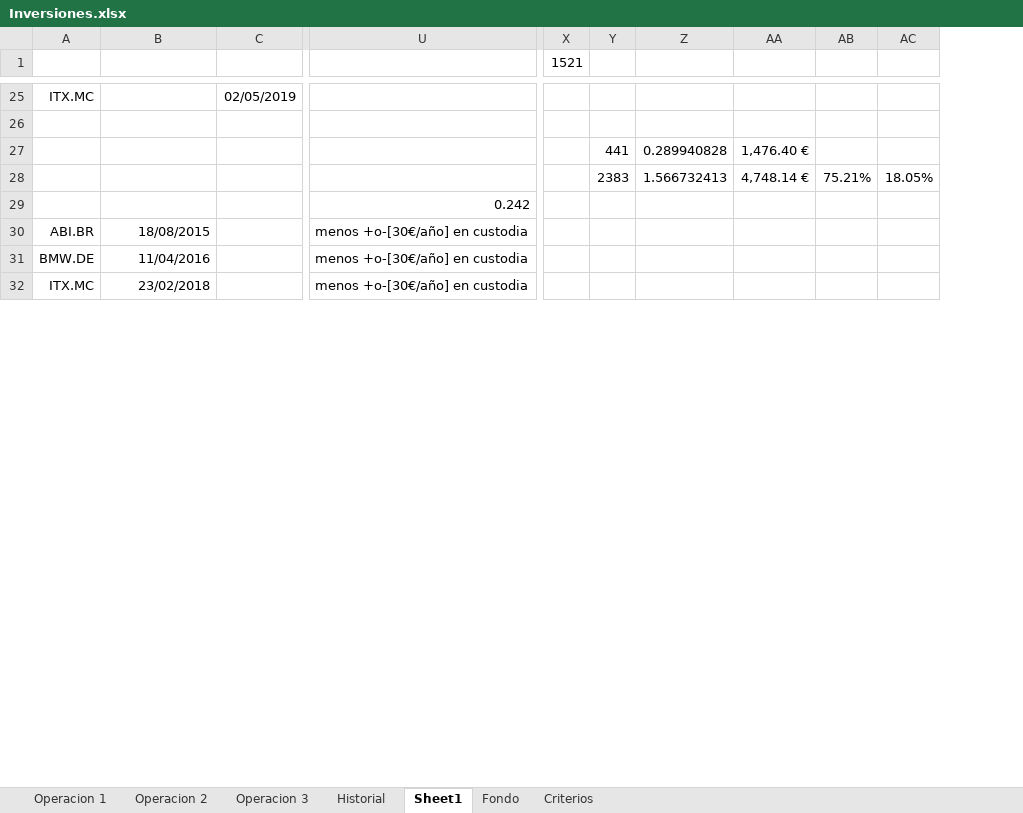
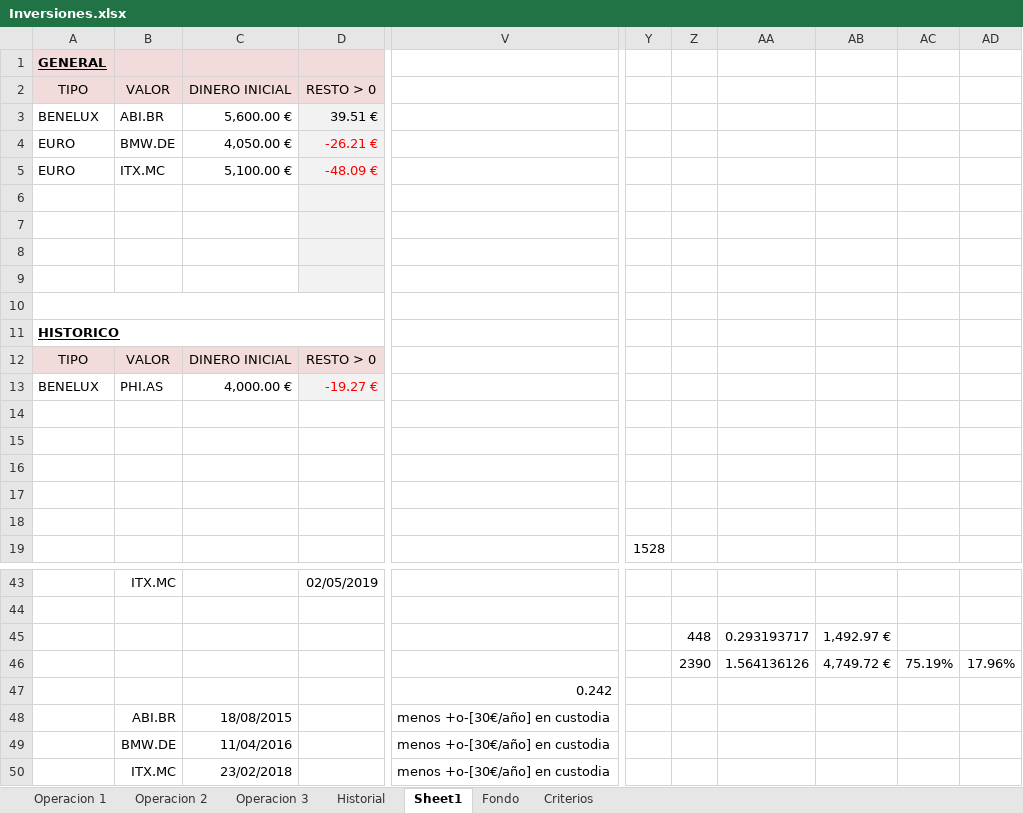
Before and after one commit to mrojassuarez/MRS_Manager, an Excel workbook: 2019/Inversiones.xlsx, sheet Sheet1, drawn as a sheet; only a part is shown, gaps mark what is left out; values as stored, in another font and other column widths than the file's, no borders; removed rows and columns are numbered as before the commit, all else as after; rows hold the shown columns only; the diff names each change by its address in the sheet, - before the commit and + after, or states it on an @@ line.

```diff
--- a/2019/Inversiones.xlsx (sheet Sheet1)
+++ b/2019/Inversiones.xlsx (sheet Sheet1)
+column A, empty
-column X, row 1: 1521
+column Y, row 19: 1528
-column Z, rows 27-28: 0.289940828 | 1.566732413
-column AA, rows 27-28: 1,476.40 € | 4,748.14 €
+column AA, rows 45-46: 0.293193717 | 1.564136126
+column AB, rows 45-46: 1,492.97 € | 4,749.72 €
+row 1: GENERAL
+row 2: TIPO | VALOR | DINERO INICIAL | RESTO > 0
+row 3: BENELUX | ABI.BR | 5,600.00 € | 39.51 €
+row 4: EURO | BMW.DE | 4,050.00 € | -26.21 €
+row 5: EURO | ITX.MC | 5,100.00 € | -48.09 €
+row 6: (empty)
+row 7: (empty)
+row 8: (empty)
+row 9: (empty)
+row 10: (empty)
+row 11: HISTORICO
+row 12: TIPO | VALOR | DINERO INICIAL | RESTO > 0
+row 13: BENELUX | PHI.AS | 4,000.00 € | -19.27 €
+row 14: (empty)
+row 15: (empty)
+row 16: (empty)
+row 17: (empty)
+row 18: (empty)
-Z45: 441
+Z45: 448
-Z46: 2383
+Z46: 2390
-AC46: 75.21%
+AC46: 75.19%
-AD46: 18.05%
+AD46: 17.96%
-row 31: BMW.DE | 11/04/2016 |  | menos +o-[30€/año] en custodia
+row 49:  | BMW.DE | 11/04/2016 |  | menos +o-[30€/año] en custodia
```
Also changed, not shown: sheet Historial, sheet Operacion 2, formulas that keep their value, 2019/2019.xlsx, Redmine_Manager.xlsx.
